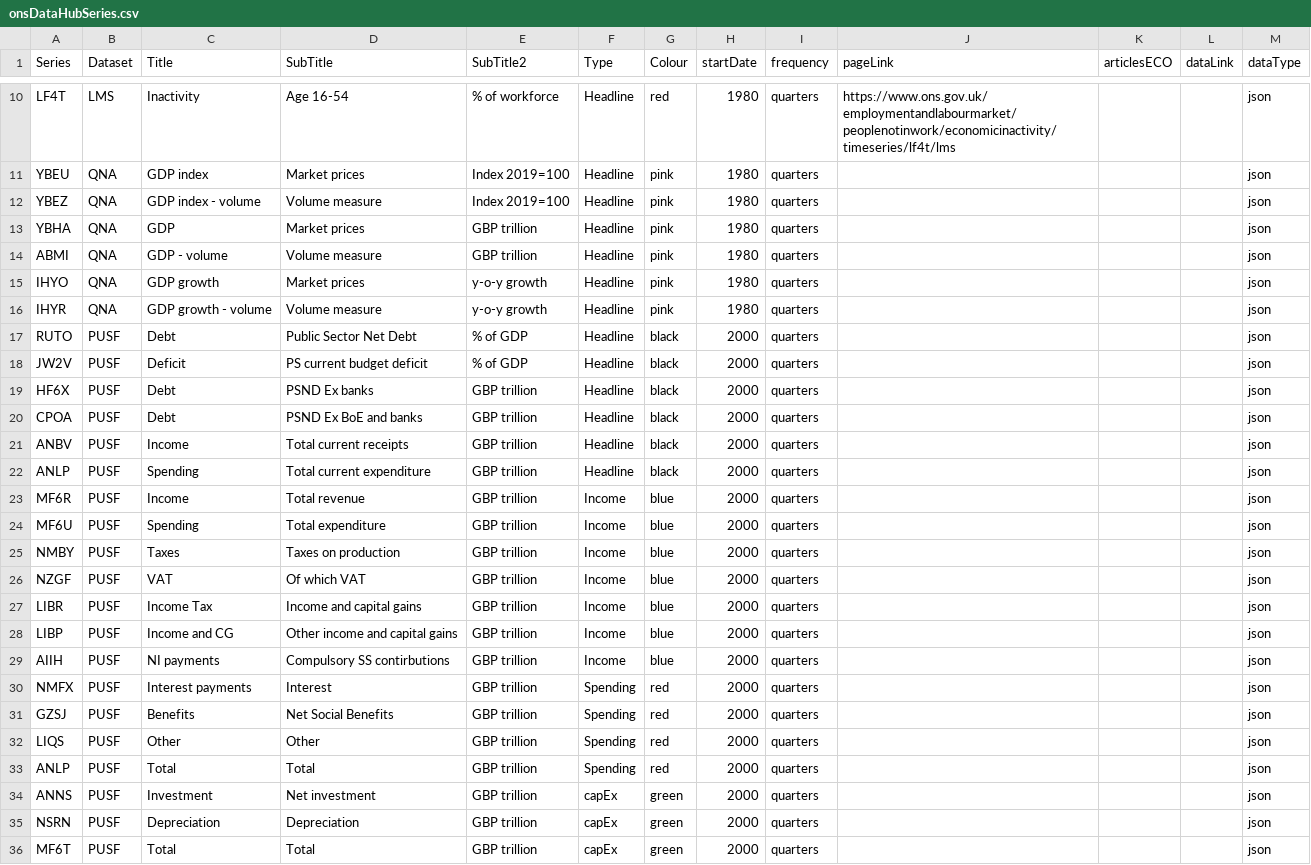
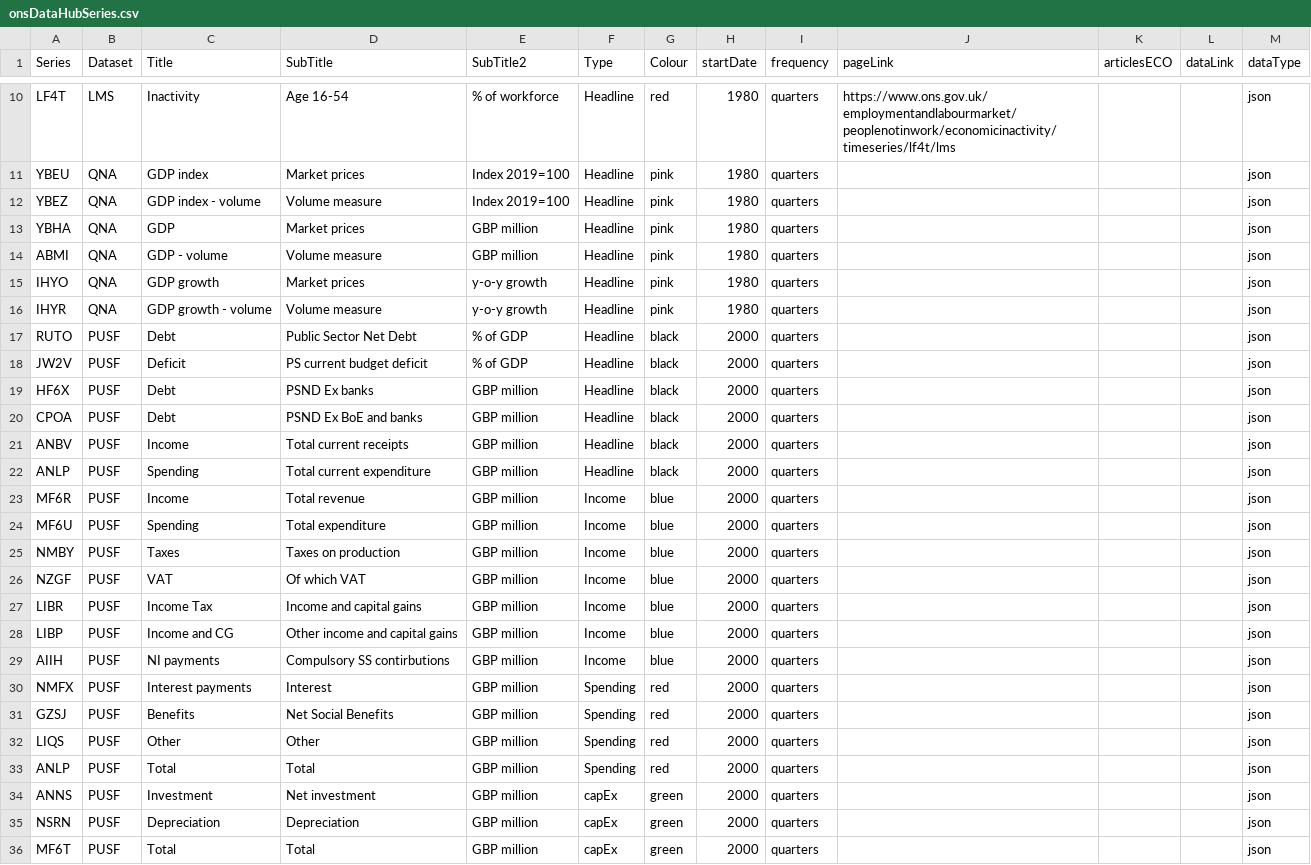
Before and after one commit to RDeconomist/RDeconomist.github.io, a CSV file: data/uk/onsDataHubSeries.csv, drawn as a sheet; only a part is shown, gaps mark what is left out; the diff covers the shown part only.

```diff
--- a/data/uk/onsDataHubSeries.csv
+++ b/data/uk/onsDataHubSeries.csv
@@ -12,4 +12,4 @@ YBEU,QNA,GDP index,Market prices,Index 2019=100,Headline,pink,1980,quarters,,,,j
 YBEZ,QNA,GDP index - volume,Volume measure,Index 2019=100,Headline,pink,1980,quarters,,,,json
-YBHA,QNA,GDP,Market prices,GBP trillion,Headline,pink,1980,quarters,,,,json
-ABMI,QNA,GDP - volume,Volume measure,GBP trillion,Headline,pink,1980,quarters,,,,json
+YBHA,QNA,GDP,Market prices,GBP million,Headline,pink,1980,quarters,,,,json
+ABMI,QNA,GDP - volume,Volume measure,GBP million,Headline,pink,1980,quarters,,,,json
 IHYO,QNA,GDP growth,Market prices,y-o-y growth,Headline,pink,1980,quarters,,,,json
@@ -18,19 +18,19 @@ RUTO,PUSF,Debt,Public Sector Net Debt,% of GDP,Headline,black,2000,quarters,,,,j
 JW2V,PUSF,Deficit,PS current budget deficit,% of GDP,Headline,black,2000,quarters,,,,json
-HF6X,PUSF,Debt,PSND Ex banks,GBP trillion,Headline,black,2000,quarters,,,,json
-CPOA,PUSF,Debt,PSND Ex BoE and banks,GBP trillion,Headline,black,2000,quarters,,,,json
-ANBV,PUSF,Income,Total current receipts,GBP trillion,Headline,black,2000,quarters,,,,json
-ANLP,PUSF,Spending,Total current expenditure,GBP trillion,Headline,black,2000,quarters,,,,json
-MF6R,PUSF,Income,Total revenue,GBP trillion,Income,blue,2000,quarters,,,,json
-MF6U,PUSF,Spending,Total expenditure,GBP trillion,Income,blue,2000,quarters,,,,json
-NMBY,PUSF,Taxes,Taxes on production,GBP trillion,Income,blue,2000,quarters,,,,json
-NZGF,PUSF,VAT,Of which VAT,GBP trillion,Income,blue,2000,quarters,,,,json
-LIBR,PUSF,Income Tax,Income and capital gains,GBP trillion,Income,blue,2000,quarters,,,,json
-LIBP,PUSF,Income and CG,Other income and capital gains,GBP trillion,Income,blue,2000,quarters,,,,json
-AIIH,PUSF,NI payments,Compulsory SS contirbutions,GBP trillion,Income,blue,2000,quarters,,,,json
-NMFX,PUSF,Interest payments,Interest,GBP trillion,Spending,red,2000,quarters,,,,json
-GZSJ,PUSF,Benefits,Net Social Benefits,GBP trillion,Spending,red,2000,quarters,,,,json
-LIQS,PUSF,Other,Other,GBP trillion,Spending,red,2000,quarters,,,,json
-ANLP,PUSF,Total,Total,GBP trillion,Spending,red,2000,quarters,,,,json
-ANNS,PUSF,Investment,Net investment,GBP trillion,capEx,green,2000,quarters,,,,json
-NSRN,PUSF,Depreciation,Depreciation,GBP trillion,capEx,green,2000,quarters,,,,json
-MF6T,PUSF,Total,Total,GBP trillion,capEx,green,2000,quarters,,,,json
+HF6X,PUSF,Debt,PSND Ex banks,GBP million,Headline,black,2000,quarters,,,,json
+CPOA,PUSF,Debt,PSND Ex BoE and banks,GBP million,Headline,black,2000,quarters,,,,json
+ANBV,PUSF,Income,Total current receipts,GBP million,Headline,black,2000,quarters,,,,json
+ANLP,PUSF,Spending,Total current expenditure,GBP million,Headline,black,2000,quarters,,,,json
+MF6R,PUSF,Income,Total revenue,GBP million,Income,blue,2000,quarters,,,,json
+MF6U,PUSF,Spending,Total expenditure,GBP million,Income,blue,2000,quarters,,,,json
+NMBY,PUSF,Taxes,Taxes on production,GBP million,Income,blue,2000,quarters,,,,json
+NZGF,PUSF,VAT,Of which VAT,GBP million,Income,blue,2000,quarters,,,,json
+LIBR,PUSF,Income Tax,Income and capital gains,GBP million,Income,blue,2000,quarters,,,,json
+LIBP,PUSF,Income and CG,Other income and capital gains,GBP million,Income,blue,2000,quarters,,,,json
+AIIH,PUSF,NI payments,Compulsory SS contirbutions,GBP million,Income,blue,2000,quarters,,,,json
+NMFX,PUSF,Interest payments,Interest,GBP million,Spending,red,2000,quarters,,,,json
+GZSJ,PUSF,Benefits,Net Social Benefits,GBP million,Spending,red,2000,quarters,,,,json
+LIQS,PUSF,Other,Other,GBP million,Spending,red,2000,quarters,,,,json
+ANLP,PUSF,Total,Total,GBP million,Spending,red,2000,quarters,,,,json
+ANNS,PUSF,Investment,Net investment,GBP million,capEx,green,2000,quarters,,,,json
+NSRN,PUSF,Depreciation,Depreciation,GBP million,capEx,green,2000,quarters,,,,json
+MF6T,PUSF,Total,Total,GBP million,capEx,green,2000,quarters,,,,json
```
Also changed, not shown: 1 edited cell elsewhere in this file, 1 other file.
